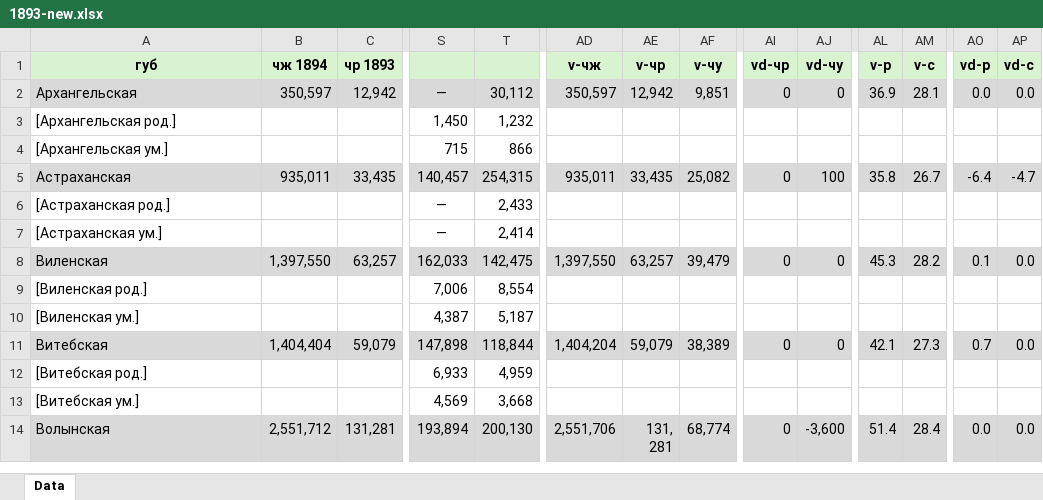
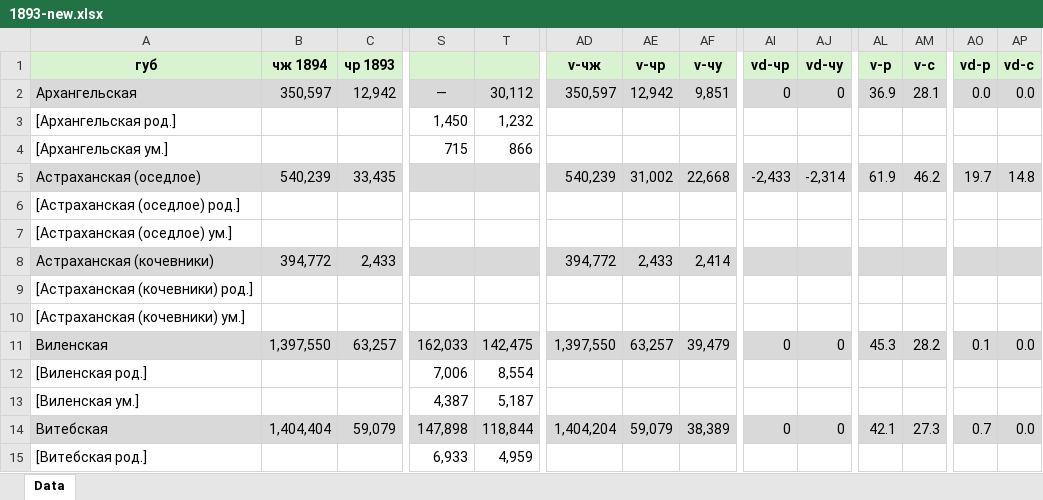
Before and after one commit to oboguev/RTSS, an Excel workbook: rtss-pre1917/src/main/resources/ugvi/year-volumes/new/1893-new.xlsx, sheet Data, drawn as a sheet; only a part is shown, gaps mark what is left out; the shorter side is filled out with more unchanged rows; values as stored, in another font and other column widths than the file's, no borders; rows hold the shown columns only; the diff names each change by its address in the sheet, - before the commit and + after, or states it on an @@ line.

```diff
--- a/rtss-pre1917/src/main/resources/ugvi/year-volumes/new/1893-new.xlsx (sheet Data)
+++ b/rtss-pre1917/src/main/resources/ugvi/year-volumes/new/1893-new.xlsx (sheet Data)
-A5 (губ): Астраханская
+A5 (губ): Астраханская (оседлое)
-B5 (чж 1894): 935,011
+B5 (чж 1894): 540,239
-S5: 140,457
+S5: (empty)
-T5: 254,315
+T5: (empty)
-AD5 (v-чж): 935,011
+AD5 (v-чж): 540,239
-AE5 (v-чр): 33,435
+AE5 (v-чр): 31,002
-AF5 (v-чу): 25,082
+AF5 (v-чу): 22,668
-AI5 (vd-чр): 0
+AI5 (vd-чр): -2,433
-AJ5 (vd-чу): 100
+AJ5 (vd-чу): -2,314
-AL5 (v-р): 35.8
+AL5 (v-р): 61.9
-AM5 (v-с): 26.7
+AM5 (v-с): 46.2
-AO5 (vd-р): -6.4
+AO5 (vd-р): 19.7
-AP5 (vd-с): -4.7
+AP5 (vd-с): 14.8
-A6 (губ): [Астраханская род.]
+A6 (губ): [Астраханская (оседлое) род.]
-S6:S7: —
+S6:S7: (empty)
-T6: 2,433
+T6: (empty)
-A7 (губ): [Астраханская ум.]
+A7 (губ): [Астраханская (оседлое) ум.]
-T7: 2,414
+T7: (empty)
+row 8: Астраханская (кочевники) | 394,772 | 2,433 |  |  | 394,772 | 2,433 | 2,414
+row 9: [Астраханская (кочевники) род.]
+row 10: [Астраханская (кочевники) ум.]
```
Also changed, not shown: rtss-pre1917/src/main/resources/ugvi/year-volumes/new/1888-new.xlsx, rtss-pre1917/src/main/resources/ugvi/year-volumes/new/1889-new.xlsx, 2 other files.
